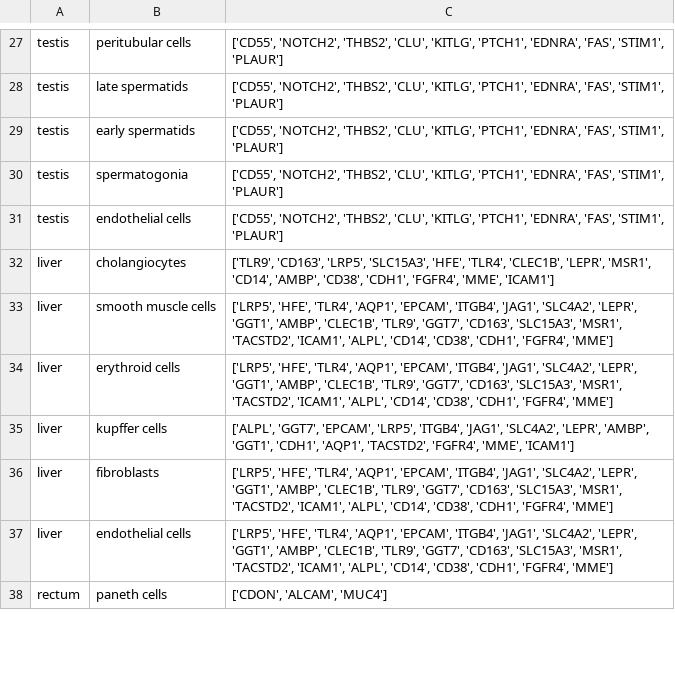
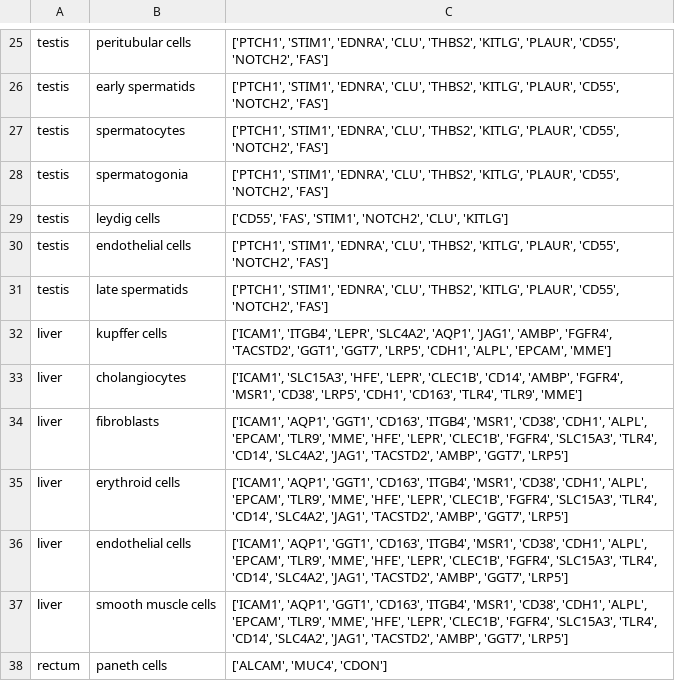
Before and after one commit to lunarlyu/TRANSFER, a CSV file: Results/negative_labels.csv, drawn as a sheet; only a part is shown, gaps mark what is left out; removed rows and columns are numbered as before the commit, all else as after; the diff covers the shown part only; the diff names each change by its address in the sheet, - before the commit and + after, or states it on an @@ line.

```diff
--- a/Results/negative_labels.csv
+++ b/Results/negative_labels.csv
-C25:C28: ['CD55', 'NOTCH2', 'THBS2', 'CLU', 'KITLG', 'PTCH1', 'EDNRA', 'FAS', 'STIM1', 'PLAUR']
+C25:C28: ['PTCH1', 'STIM1', 'EDNRA', 'CLU', 'THBS2', 'KITLG', 'PLAUR', 'CD55', 'NOTCH2', 'FAS']
-B26: late spermatids
+B26: early spermatids
-B27: early spermatids
+B27: spermatocytes
+row 29: testis | leydig cells | ['CD55', 'FAS', 'STIM1', 'NOTCH2', 'CLU', 'KITLG']
-C30: ['CD55', 'NOTCH2', 'THBS2', 'CLU', 'KITLG', 'PTCH1', 'EDNRA', 'FAS', 'STIM1', 'PLAUR']
+C30: ['PTCH1', 'STIM1', 'EDNRA', 'CLU', 'THBS2', 'KITLG', 'PLAUR', 'CD55', 'NOTCH2', 'FAS']
+row 31: testis | late spermatids | ['PTCH1', 'STIM1', 'EDNRA', 'CLU', 'THBS2', 'KITLG', 'PLAUR', 'CD55', 'NOTCH2', 'FAS']
+row 32: liver | kupffer cells | ['ICAM1', 'ITGB4', 'LEPR', 'SLC4A2', 'AQP1', 'JAG1', 'AMBP', 'FGFR4', 'TACSTD2', 'GGT1', 'GGT7', 'LRP5', 'CDH1', 'ALPL', 'EPCAM', 'MME']
-C33: ['TLR9', 'CD163', 'LRP5', 'SLC15A3', 'HFE', 'TLR4', 'CLEC1B', 'LEPR', 'MSR1', 'CD14', 'AMBP', 'CD38', 'CDH1', 'FGFR4', 'MME', 'ICAM1']
+C33: ['ICAM1', 'SLC15A3', 'HFE', 'LEPR', 'CLEC1B', 'CD14', 'AMBP', 'FGFR4', 'MSR1', 'CD38', 'LRP5', 'CDH1', 'CD163', 'TLR4', 'TLR9', 'MME']
-B34: smooth muscle cells
+B34: fibroblasts
-C34:C35: ['LRP5', 'HFE', 'TLR4', 'AQP1', 'EPCAM', 'ITGB4', 'JAG1', 'SLC4A2', 'LEPR', 'GGT1', 'AMBP', 'CLEC1B', 'TLR9', 'GGT7', 'CD163', 'SLC15A3', 'MSR1', 'TACSTD2', 'ICAM1', 'ALPL', 'CD14', 'CD38', 'CDH1', 'FGFR4', 'MME']
+C34:C35: ['ICAM1', 'AQP1', 'GGT1', 'CD163', 'ITGB4', 'MSR1', 'CD38', 'CDH1', 'ALPL', 'EPCAM', 'TLR9', 'MME', 'HFE', 'LEPR', 'CLEC1B', 'FGFR4', 'SLC15A3', 'TLR4', 'CD14', 'SLC4A2', 'JAG1', 'TACSTD2', 'AMBP', 'GGT7', 'LRP5']
-row 35: liver | kupffer cells | ['ALPL', 'GGT7', 'EPCAM', 'LRP5', 'ITGB4', 'JAG1', 'SLC4A2', 'LEPR', 'AMBP', 'GGT1', 'CDH1', 'AQP1', 'TACSTD2', 'FGFR4', 'MME', 'ICAM1']
-row 36: liver | fibroblasts | ['LRP5', 'HFE', 'TLR4', 'AQP1', 'EPCAM', 'ITGB4', 'JAG1', 'SLC4A2', 'LEPR', 'GGT1', 'AMBP', 'CLEC1B', 'TLR9', 'GGT7', 'CD163', 'SLC15A3', 'MSR1', 'TACSTD2', 'ICAM1', 'ALPL', 'CD14', 'CD38', 'CDH1', 'FGFR4', 'MME']
-C36: ['LRP5', 'HFE', 'TLR4', 'AQP1', 'EPCAM', 'ITGB4', 'JAG1', 'SLC4A2', 'LEPR', 'GGT1', 'AMBP', 'CLEC1B', 'TLR9', 'GGT7', 'CD163', 'SLC15A3', 'MSR1', 'TACSTD2', 'ICAM1', 'ALPL', 'CD14', 'CD38', 'CDH1', 'FGFR4', 'MME']
+C36: ['ICAM1', 'AQP1', 'GGT1', 'CD163', 'ITGB4', 'MSR1', 'CD38', 'CDH1', 'ALPL', 'EPCAM', 'TLR9', 'MME', 'HFE', 'LEPR', 'CLEC1B', 'FGFR4', 'SLC15A3', 'TLR4', 'CD14', 'SLC4A2', 'JAG1', 'TACSTD2', 'AMBP', 'GGT7', 'LRP5']
+row 37: liver | smooth muscle cells | ['ICAM1', 'AQP1', 'GGT1', 'CD163', 'ITGB4', 'MSR1', 'CD38', 'CDH1', 'ALPL', 'EPCAM', 'TLR9', 'MME', 'HFE', 'LEPR', 'CLEC1B', 'FGFR4', 'SLC15A3', 'TLR4', 'CD14', 'SLC4A2', 'JAG1', 'TACSTD2', 'AMBP', 'GGT7', 'LRP5']
-C38: ['CDON', 'ALCAM', 'MUC4']
+C38: ['ALCAM', 'MUC4', 'CDON']
```
Also changed, not shown: 10 added rows, 12 removed rows, 7 moved rows and 94 edited cells elsewhere in this file, Results/positives_labels.csv, 10 other files.
